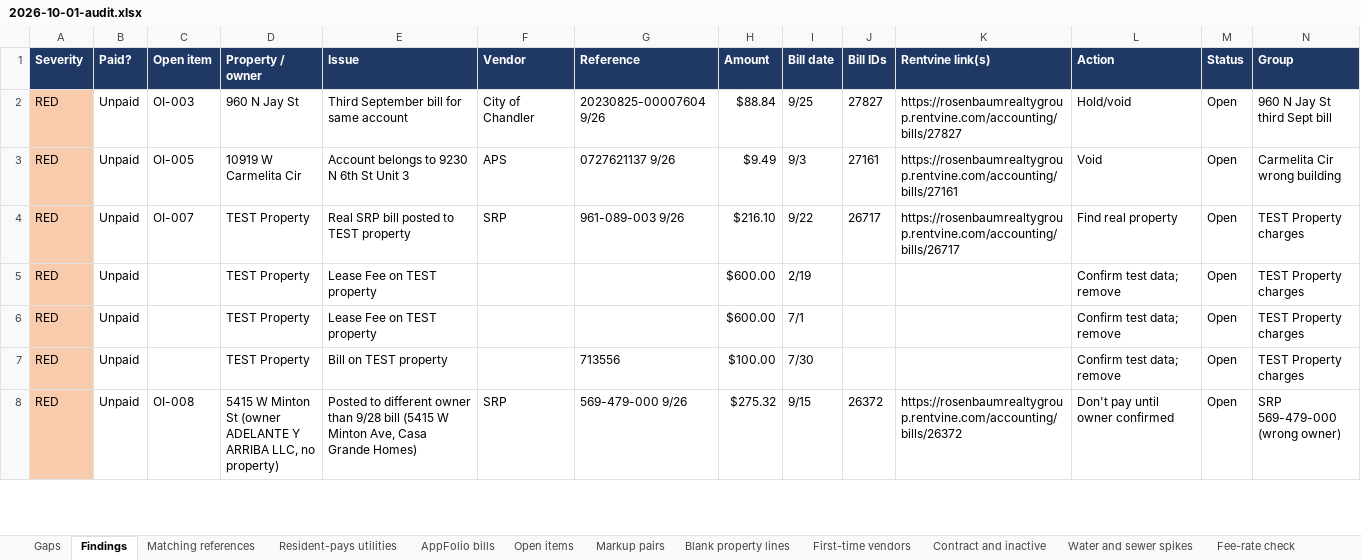
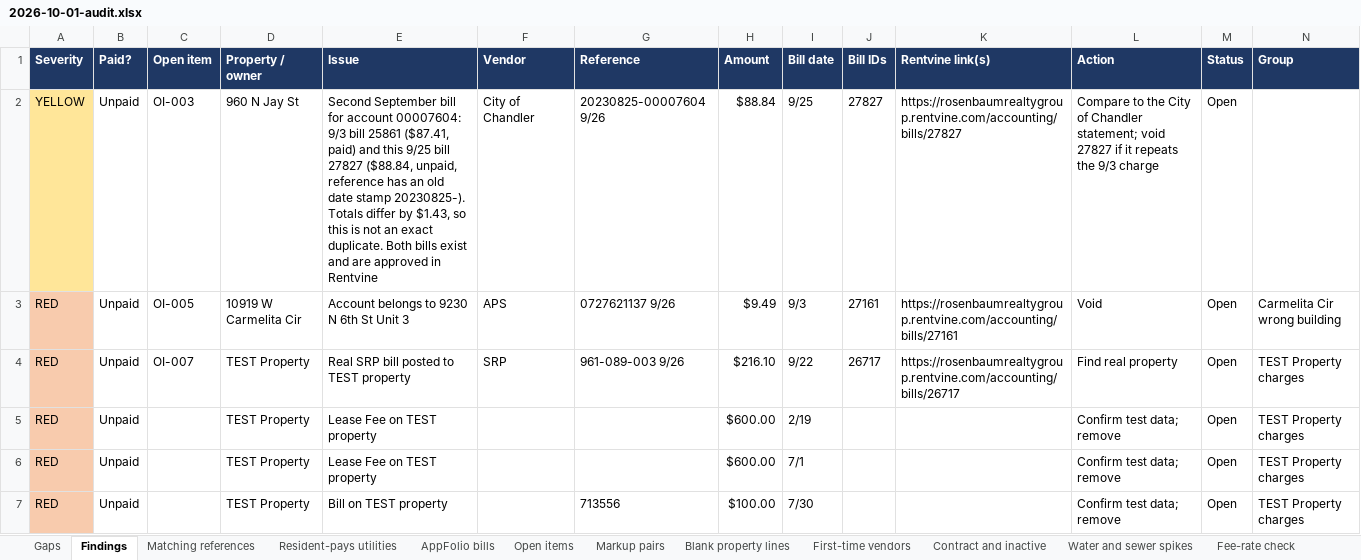
Before and after one commit to TiffanyRosenbaum/Owner-reports-audit-, an Excel workbook: reports/2026-10-01-audit.xlsx, sheet Findings, drawn as a sheet; only a part is shown; the shorter side is filled out with more unchanged rows; values as stored, in another font and other column widths than the file's, no borders; the diff names each change by its address in the sheet, - before the commit and + after, or states it on an @@ line.

```diff
--- a/reports/2026-10-01-audit.xlsx (sheet Findings)
+++ b/reports/2026-10-01-audit.xlsx (sheet Findings)
-A2 (Severity): RED
+A2 (Severity): YELLOW
-A2 fill: #F8CBAD
+A2 fill: #FFE699
-E2 (Issue): Third September bill for same account
+E2 (Issue): Second September bill for account 00007604: 9/3 bill 25861 ($87.41, paid) and this 9/25 bill 27827 ($88.84, unpaid, reference has an old date stamp 20230825-). Totals differ by $1.43, so this is not an exact duplicate. Both bills exist and are approved in Rentvine
-L2 (Action): Hold/void
+L2 (Action): Compare to the City of Chandler statement; void 27827 if it repeats the 9/3 charge
-N2 (Group): 960 N Jay St third Sept bill
+N2 (Group): (empty)
```
Also changed, not shown: sheet Open items, 4 other files.
